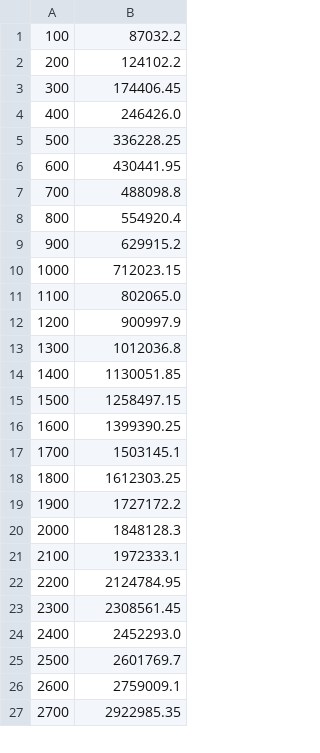
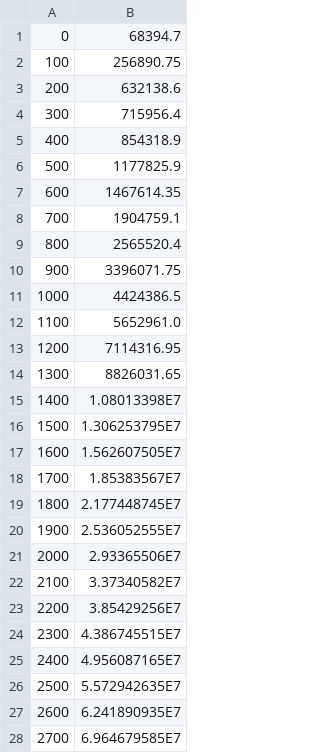
Before and after one commit to StefanTan18/Conditionneur, a CSV file: WorstCaseData.csv, drawn as a sheet; only a part is shown; the diff covers the shown part only.

Commit message:
Added Worst Case

```diff
--- a/WorstCaseData.csv
+++ b/WorstCaseData.csv
@@ -1,27 +1,28 @@
-100,87032.2
-200,124102.2
-300,174406.45
-400,246426.0
-500,336228.25
-600,430441.95
-700,488098.8
-800,554920.4
-900,629915.2
-1000,712023.15
-1100,802065.0
-1200,900997.9
-1300,1012036.8
-1400,1130051.85
-1500,1258497.15
-1600,1399390.25
-1700,1503145.1
-1800,1612303.25
-1900,1727172.2
-2000,1848128.3
-2100,1972333.1
-2200,2124784.95
-2300,2308561.45
-2400,2452293.0
-2500,2601769.7
-2600,2759009.1
-2700,2922985.35
+0,68394.7
+100,256890.75
+200,632138.6
+300,715956.4
+400,854318.9
+500,1177825.9
+600,1467614.35
+700,1904759.1
+800,2565520.4
+900,3396071.75
+1000,4424386.5
+1100,5652961.0
+1200,7114316.95
+1300,8826031.65
+1400,1.08013398E7
+1500,1.306253795E7
+1600,1.562607505E7
+1700,1.85383567E7
+1800,2.177448745E7
+1900,2.536052555E7
+2000,2.93365506E7
+2100,3.37340582E7
+2200,3.85429256E7
+2300,4.386745515E7
+2400,4.956087165E7
+2500,5.572942635E7
+2600,6.241890935E7
+2700,6.964679585E7
```
Also changed, not shown: 72 edited cells elsewhere in this file, 4 other files.
